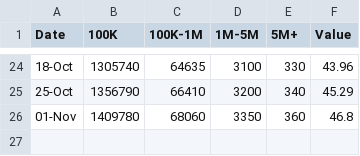
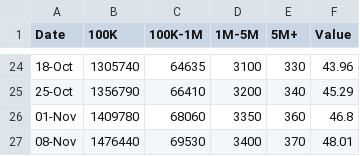
Before and after one commit to cdhoweinstitute/COVID-Canada, a CSV file: CEWS_Applications.csv, drawn as a sheet; only a part is shown, gaps mark what is left out.

```diff
--- a/CEWS_Applications.csv
+++ b/CEWS_Applications.csv
@@ -26 +26,2 @@
 01-Nov,1409780,68060,3350,360,46.8
+08-Nov,1476440,69530,3400,370,48.01
```
Also changed, not shown: CEWS_Workers.csv, Vancouver.csv, 3 other files.
